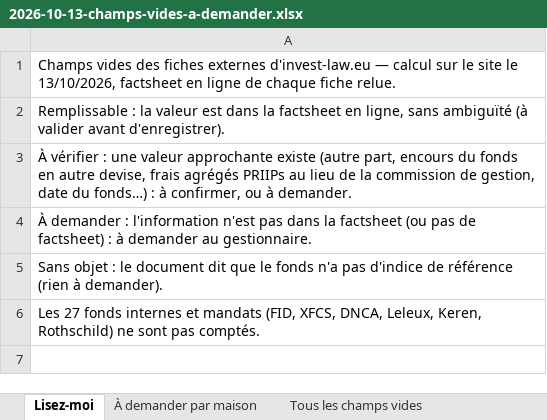
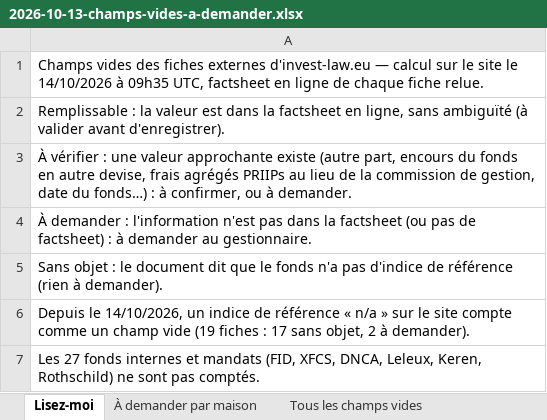
Before and after one commit to npo-cell/Invest-Law, an Excel workbook: docs/2026-10-13-champs-vides-a-demander.xlsx, sheet Lisez-moi, drawn as a sheet; values as stored, in another font and other column widths than the file's, no borders; the diff names each change by its address in the sheet, - before the commit and + after, or states it on an @@ line.

```diff
--- a/docs/2026-10-13-champs-vides-a-demander.xlsx (sheet Lisez-moi)
+++ b/docs/2026-10-13-champs-vides-a-demander.xlsx (sheet Lisez-moi)
-A1: …site le 13/10/2026, factsheet en…
+A1: …site le 14/10/2026 à 09h35 UTC, factsheet en…
+row 6: Depuis le 14/10/2026, un indice de référence « n/a » sur le site compte comme un champ vide (19 fiches : 17 sans objet, 2 à demander).
```
Also changed, not shown: sheet Tous les champs vides, sheet À demander par maison, docs/2026-10-13-audit-documents.xlsx, 6 other files.
